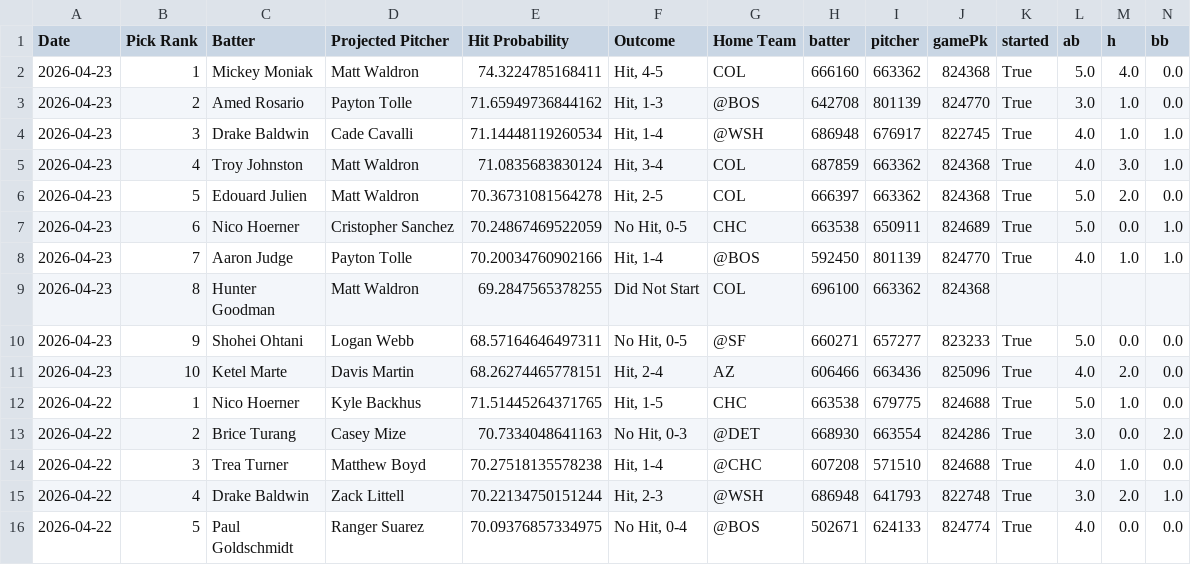
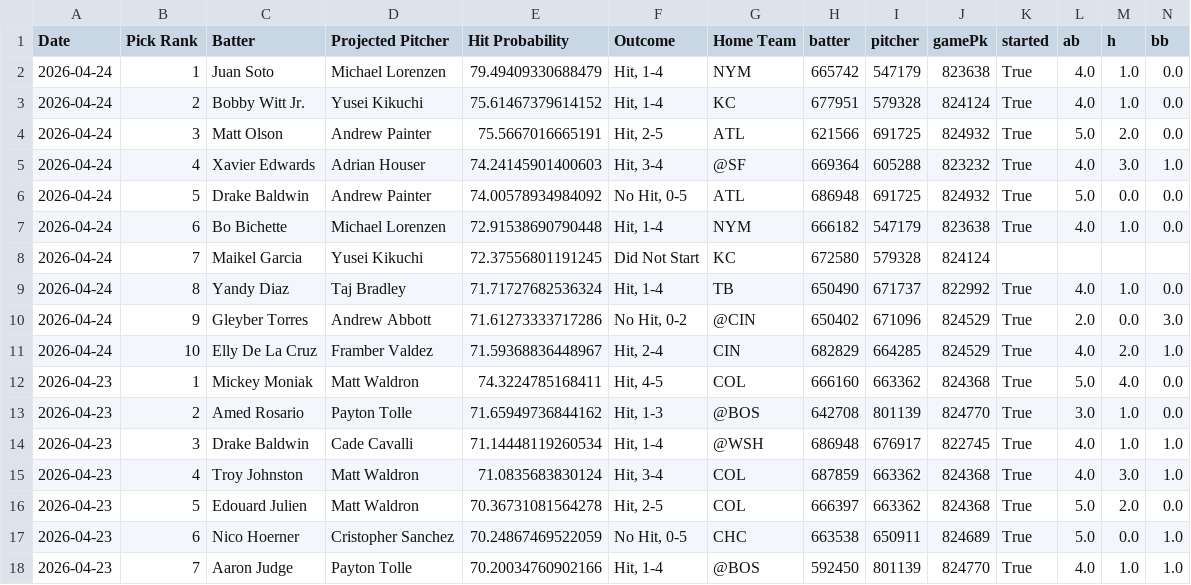
Before and after one commit to TheBreakdownPoint/PickHelper, a CSV file: history.csv, drawn as a sheet; only a part is shown; the shorter side is filled out with more unchanged rows; rows hold the shown columns only; the diff names each change by its address in the sheet, - before the commit and + after, or states it on an @@ line.

Commit message:
Daily history update 2026-04-25 14:00:09

```diff
--- a/history.csv
+++ b/history.csv
+row 2: 2026-04-24 | 1 | Juan Soto | Michael Lorenzen | 79.49409330688479 | Hit, 1-4 | NYM | 665742 | 547179 | 823638 | True | 4.0 | 1.0 | 0.0
+row 3: 2026-04-24 | 2 | Bobby Witt Jr. | Yusei Kikuchi | 75.61467379614152 | Hit, 1-4 | KC | 677951 | 579328 | 824124 | True | 4.0 | 1.0 | 0.0
+row 4: 2026-04-24 | 3 | Matt Olson | Andrew Painter | 75.5667016665191 | Hit, 2-5 | ATL | 621566 | 691725 | 824932 | True | 5.0 | 2.0 | 0.0
+row 5: 2026-04-24 | 4 | Xavier Edwards | Adrian Houser | 74.24145901400603 | Hit, 3-4 | @SF | 669364 | 605288 | 823232 | True | 4.0 | 3.0 | 1.0
+row 6: 2026-04-24 | 5 | Drake Baldwin | Andrew Painter | 74.00578934984092 | No Hit, 0-5 | ATL | 686948 | 691725 | 824932 | True | 5.0 | 0.0 | 0.0
+row 7: 2026-04-24 | 6 | Bo Bichette | Michael Lorenzen | 72.91538690790448 | Hit, 1-4 | NYM | 666182 | 547179 | 823638 | True | 4.0 | 1.0 | 0.0
+row 8: 2026-04-24 | 7 | Maikel Garcia | Yusei Kikuchi | 72.37556801191245 | Did Not Start | KC | 672580 | 579328 | 824124
+row 9: 2026-04-24 | 8 | Yandy Diaz | Taj Bradley | 71.71727682536324 | Hit, 1-4 | TB | 650490 | 671737 | 822992 | True | 4.0 | 1.0 | 0.0
+row 10: 2026-04-24 | 9 | Gleyber Torres | Andrew Abbott | 71.61273333717286 | No Hit, 0-2 | @CIN | 650402 | 671096 | 824529 | True | 2.0 | 0.0 | 3.0
+row 11: 2026-04-24 | 10 | Elly De La Cruz | Framber Valdez | 71.59368836448967 | Hit, 2-4 | CIN | 682829 | 664285 | 824529 | True | 4.0 | 2.0 | 1.0
```
